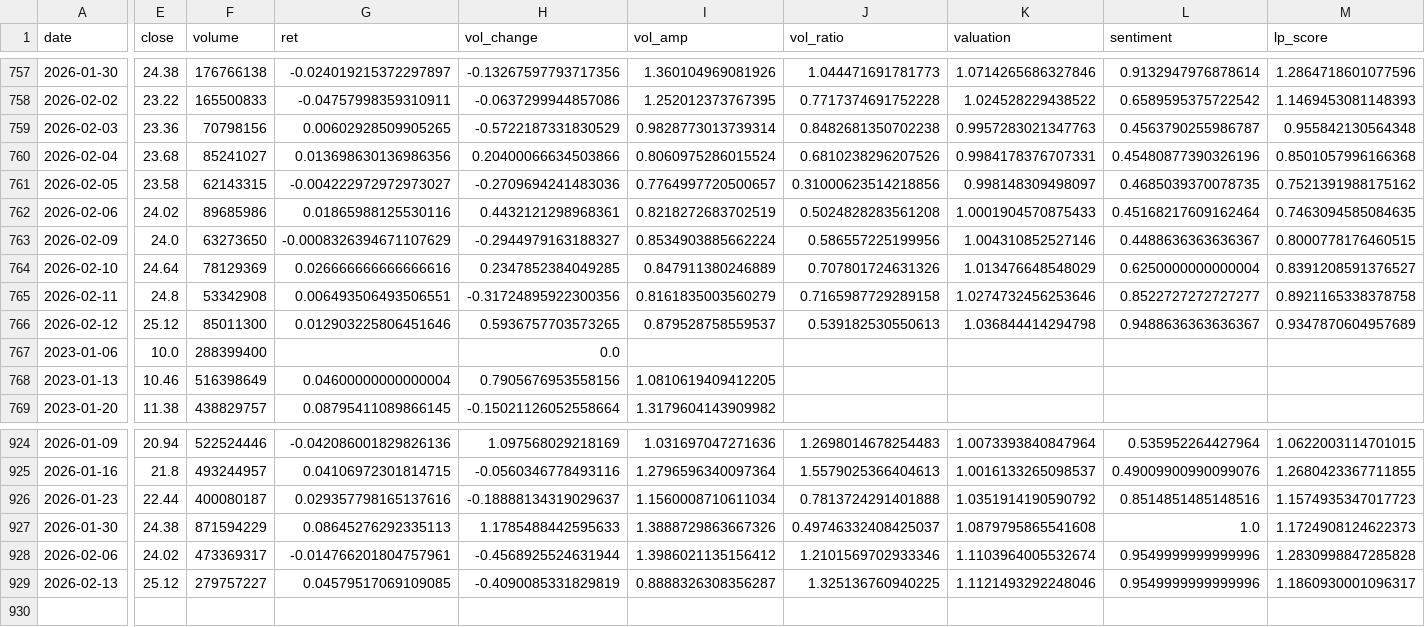
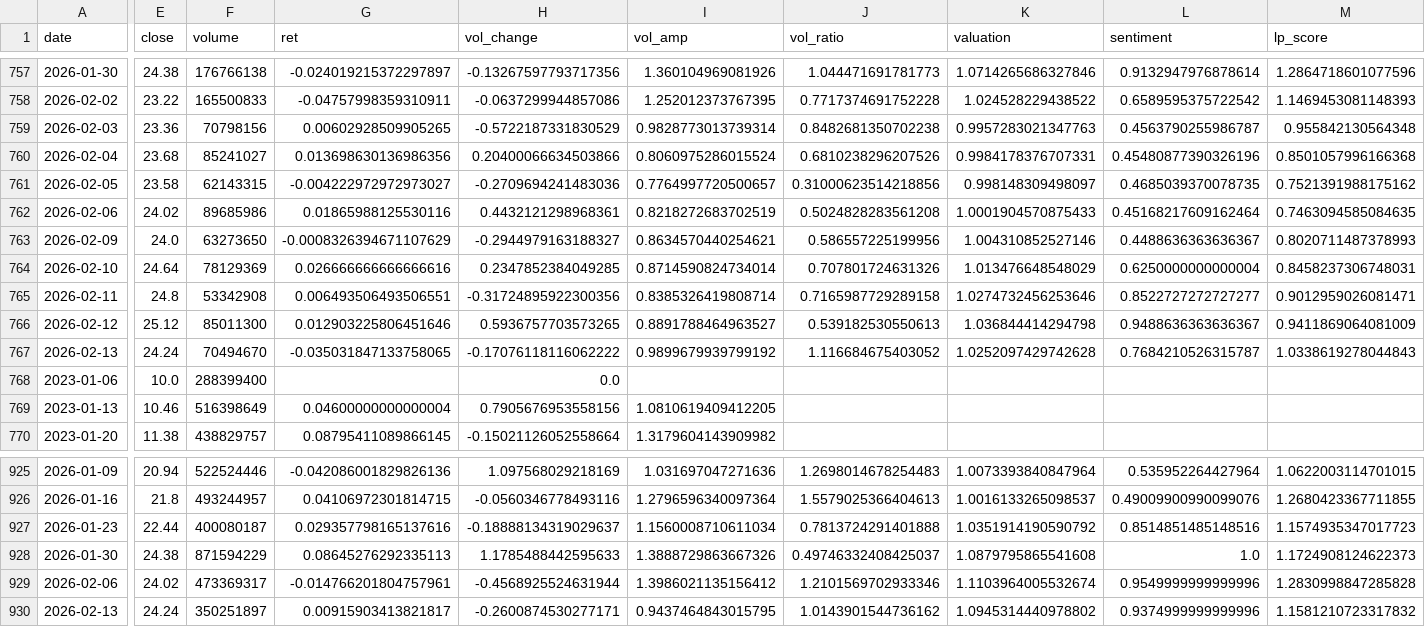
Before and after one commit to CMUJIN/liquidity-premium-monitor, a CSV file: docs/Haiyou/Haiyou_hk_lp_dual.csv, drawn as a sheet; only a part is shown, gaps mark what is left out; addresses are those after the commit; rows hold the shown columns only; the diff names each change by its address in the sheet, - before the commit and + after, or states it on an @@ line.

```diff
--- a/docs/Haiyou/Haiyou_hk_lp_dual.csv
+++ b/docs/Haiyou/Haiyou_hk_lp_dual.csv
-I763 (vol_amp): 0.8534903885662224
+I763 (vol_amp): 0.8634570440254621
-M763 (lp_score): 0.8000778176460515
+M763 (lp_score): 0.8020711487378993
-I764 (vol_amp): 0.847911380246889
+I764 (vol_amp): 0.8714590824734014
-M764 (lp_score): 0.8391208591376527
+M764 (lp_score): 0.8458237306748031
-I765 (vol_amp): 0.8161835003560279
+I765 (vol_amp): 0.8385326419808714
-M765 (lp_score): 0.8921165338378758
+M765 (lp_score): 0.9012959026081471
-I766 (vol_amp): 0.879528758559537
+I766 (vol_amp): 0.8891788464963527
-M766 (lp_score): 0.9347870604957689
+M766 (lp_score): 0.9411869064081009
+row 767: 2026-02-13 | 24.24 | 70494670 | -0.035031847133758065 | -0.17076118116062222 | 0.9899679939799192 | 1.116684675403052 | 1.0252097429742628 | 0.7684210526315787 | 1.0338619278044843
-E930 (close): 25.12
+E930 (close): 24.24
-F930 (volume): 279757227
+F930 (volume): 350251897
-G930 (ret): 0.04579517069109085
+G930 (ret): 0.00915903413821817
-H930 (vol_change): -0.4090085331829819
+H930 (vol_change): -0.2600874530277171
-I930 (vol_amp): 0.8888326308356287
+I930 (vol_amp): 0.9437464843015795
-J930 (vol_ratio): 1.325136760940225
+J930 (vol_ratio): 1.0143901544736162
-K930 (valuation): 1.1121493292248046
+K930 (valuation): 1.0945314440978802
-L930 (sentiment): 0.9549999999999996
+L930 (sentiment): 0.9374999999999996
-M930 (lp_score): 1.1860930001096317
+M930 (lp_score): 1.1581210723317832
```
Also changed, not shown: docs/Alibaba/Alibaba_hk_lp_dual.csv, 12 other files.
